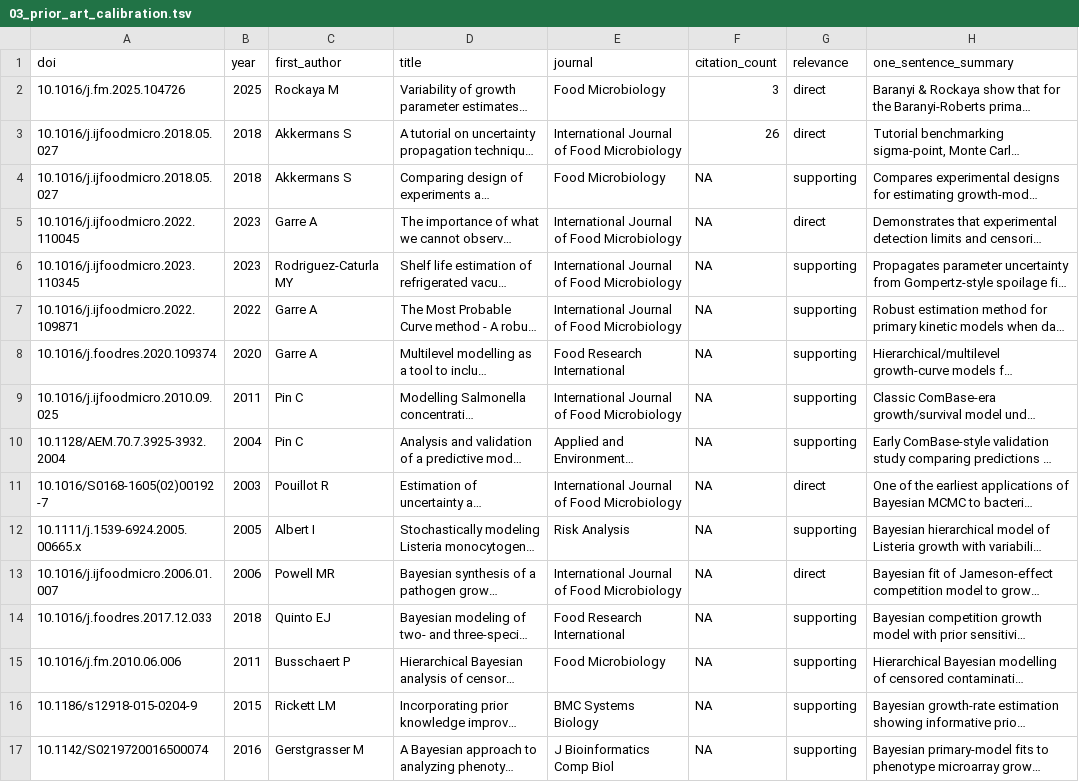
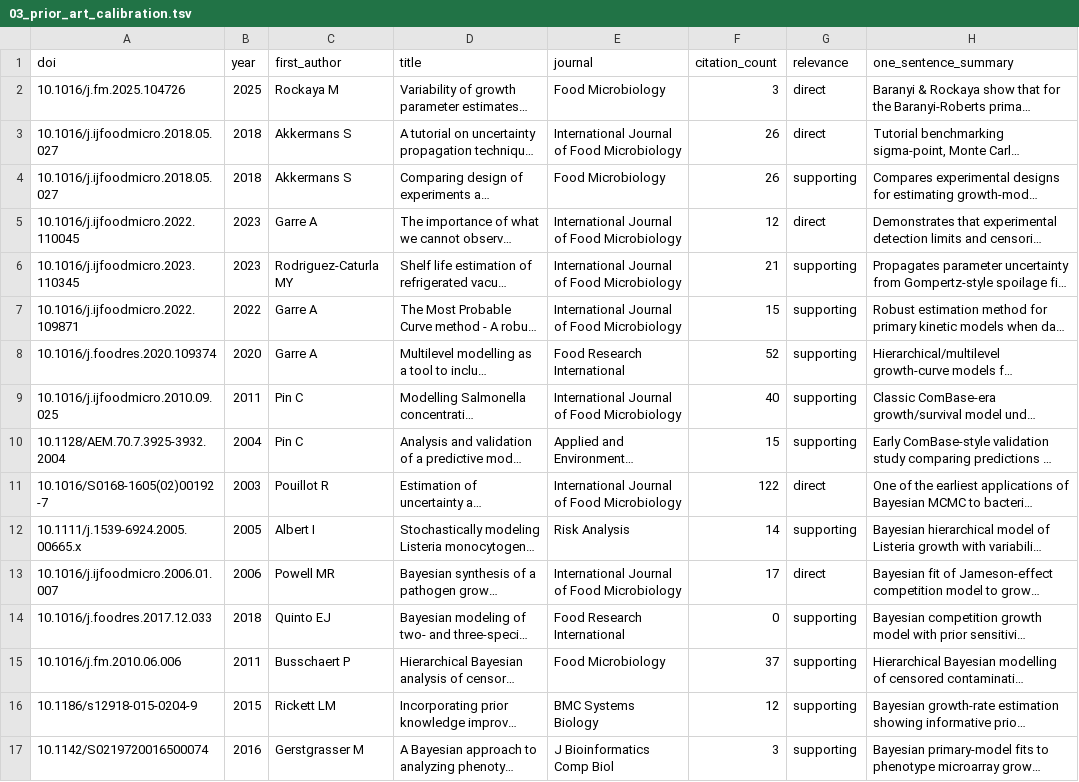
Before and after one commit to fuzue/misspec-study, a TSV file: literature_review/raw_results/03_prior_art_calibration.tsv, drawn as a sheet; only a part is shown; long unchanged cells end in …; the diff covers the shown part only; the diff names each change by its address in the sheet, - before the commit and + after, or states it on an @@ line.

```diff
--- a/literature_review/raw_results/03_prior_art_calibration.tsv
+++ b/literature_review/raw_results/03_prior_art_calibration.tsv
-F4 (citation_count): NA
+F4 (citation_count): 26
-F5 (citation_count): NA
+F5 (citation_count): 12
-F6 (citation_count): NA
+F6 (citation_count): 21
-F7 (citation_count): NA
+F7 (citation_count): 15
-F8 (citation_count): NA
+F8 (citation_count): 52
-F9 (citation_count): NA
+F9 (citation_count): 40
-F10 (citation_count): NA
+F10 (citation_count): 15
-F11 (citation_count): NA
+F11 (citation_count): 122
-F12 (citation_count): NA
+F12 (citation_count): 14
-F13 (citation_count): NA
+F13 (citation_count): 17
-F14 (citation_count): NA
+F14 (citation_count): 0
-F15 (citation_count): NA
+F15 (citation_count): 37
-F16 (citation_count): NA
+F16 (citation_count): 12
-F17 (citation_count): NA
+F17 (citation_count): 3
```
Also changed, not shown: 5 added rows and 32 edited cells elsewhere in this file, literature_review/papers_coded.csv, 6 other files.
